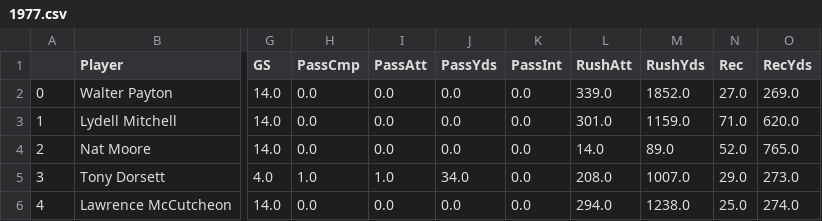
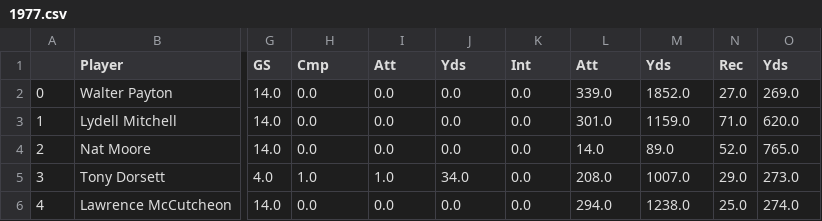
Before and after one commit to rickyzonzon/CSC324-Individual-Project, a CSV file: fantasy football data/long-term data + weekly data/yearly/1977.csv, drawn as a sheet; only a part is shown, gaps mark what is left out; the diff names each change by its address in the sheet, - before the commit and + after, or states it on an @@ line.

Commit message:
Working on shinyapp ui. Cleaning data.

```diff
--- a/fantasy football data/long-term data + weekly data/yearly/1977.csv
+++ b/fantasy football data/long-term data + weekly data/yearly/1977.csv
-H1: PassCmp
+H1: Cmp
-I1: PassAtt
+I1: Att
-J1: PassYds
+J1: Yds
-K1: PassInt
+K1: Int
-L1: RushAtt
+L1: Att
-M1: RushYds
+M1: Yds
-O1: RecYds
+O1: Yds
```
Also changed, not shown: 4 other files.
